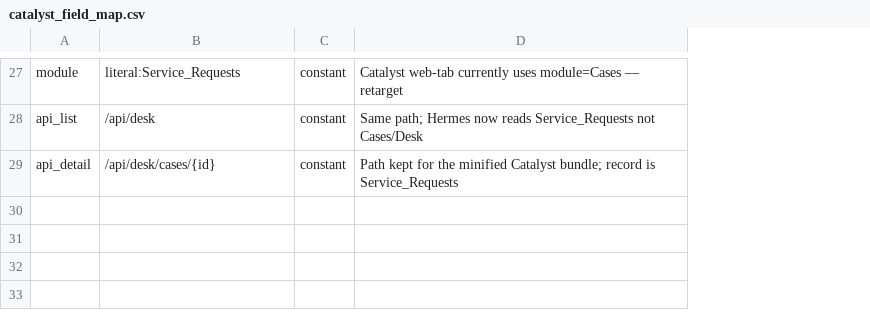
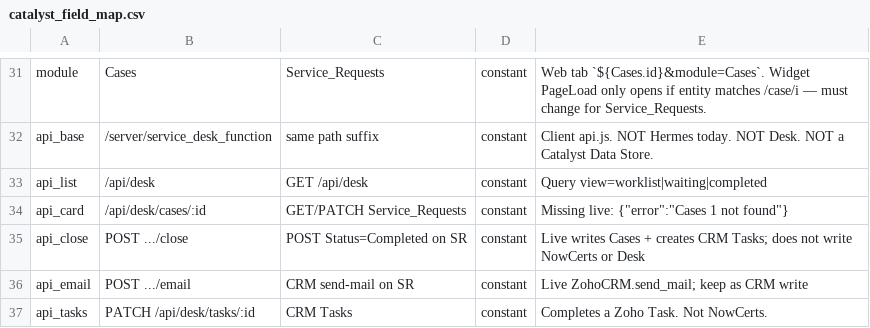
Before and after one commit to googrlc/rsg-hermes, a CSV file: docs/zoho/catalyst_field_map.csv, drawn as a sheet; only a part is shown, gaps mark what is left out; removed rows and columns are numbered as before the commit, all else as after; the diff covers the shown part only; the diff names each change by its address in the sheet, - before the commit and + after, or states it on an @@ line.

```diff
--- a/docs/zoho/catalyst_field_map.csv
+++ b/docs/zoho/catalyst_field_map.csv
+column B, row 31: Cases; row 33: /api/desk; row 36: POST .../email
-column D, rows 27-29: Catalyst web-tab currently uses module=Cases — retarget | Same path; Hermes now reads Service_Requests not Cases/Desk | Path kept for the minified Catalyst bundle; record is Service_Requests
+column E, row 31: Web tab `${Cases.id}&module=Cases`. Widget PageLoad only opens if entity matches /case/i — must change for Service_Requests.; row 33: Query view=worklist|waiting|completed; row 36: Live ZohoCRM.send_mail; keep as CRM write
-C31: literal:Service_Requests
+C31: Service_Requests
+row 32: api_base | /server/service_desk_function | same path suffix | constant | Client api.js. NOT Hermes today. NOT Desk. NOT a Catalyst Data Store.
-C33: /api/desk
+C33: GET /api/desk
+row 34: api_card | /api/desk/cases/:id | GET/PATCH Service_Requests | constant | Missing live: {"error":"Cases 1 not found"}
+row 35: api_close | POST .../close | POST Status=Completed on SR | constant | Live writes Cases + creates CRM Tasks; does not write NowCerts or Desk
-A36: api_detail
+A36: api_email
-C36: /api/desk/cases/{id}
+C36: CRM send-mail on SR
+row 37: api_tasks | PATCH /api/desk/tasks/:id | CRM Tasks | constant | Completes a Zoho Task. Not NowCerts.
```
Also changed, not shown: 17 added rows, 13 removed rows, 2 moved rows and 3 edited cells elsewhere in this file, docs/zoho/fields_service_requests.csv, docs/zoho/picklists_hermes_vocab.csv, 7 other files.
